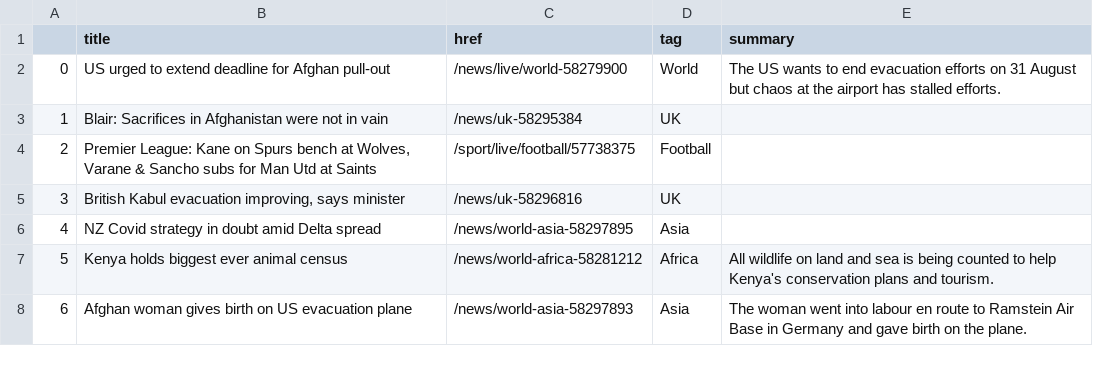
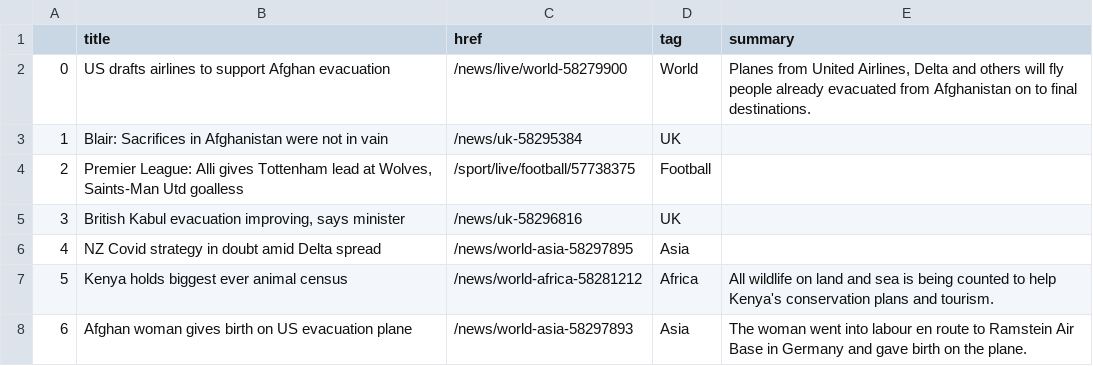
Before and after one commit to EMendy/Scraper_Info, a CSV file: bbc-headlines.csv, drawn as a sheet; only a part is shown.

```diff
--- a/bbc-headlines.csv
+++ b/bbc-headlines.csv
@@ -1,5 +1,5 @@
 ,title,href,tag,summary
-0,US urged to extend deadline for Afghan pull-out,/news/live/world-58279900,World,The US wants to end evacuation efforts on 31 August but chaos at the airport has stalled efforts.
+0,US drafts airlines to support Afghan evacuation,/news/live/world-58279900,World,"Planes from United Airlines, Delta and others will fly people already evacuated from Afghanistan on to final destinations."
 1,Blair: Sacrifices in Afghanistan were not in vain,/news/uk-58295384,UK,
-2,"Premier League: Kane on Spurs bench at Wolves, Varane & Sancho subs for Man Utd at Saints",/sport/live/football/57738375,Football,
+2,"Premier League: Alli gives Tottenham lead at Wolves, Saints-Man Utd goalless",/sport/live/football/57738375,Football,
 3,"British Kabul evacuation improving, says minister",/news/uk-58296816,UK,
```
